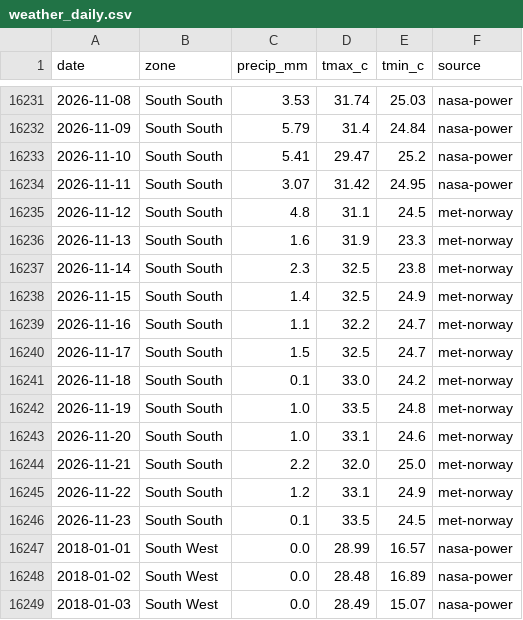
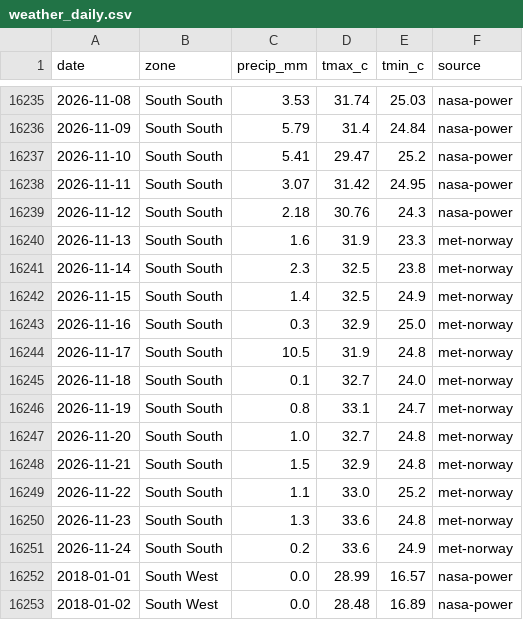
Before and after one commit to Agrolinking-Solutions/Agrolinking-Intelligence, a CSV file: data/external/weather_daily.csv, drawn as a sheet; only a part is shown, gaps mark what is left out; the shorter side is filled out with more unchanged rows; the diff covers the shown part only.

```diff
--- a/data/external/weather_daily.csv
+++ b/data/external/weather_daily.csv
@@ -16234,3 +16238,3 @@ date,zone,precip_mm,tmax_c,tmin_c,source
 2026-11-11,South South,3.07,31.42,24.95,nasa-power
-2026-11-12,South South,4.8,31.1,24.5,met-norway
+2026-11-12,South South,2.18,30.76,24.3,nasa-power
 2026-11-13,South South,1.6,31.9,23.3,met-norway
@@ -16238,10 +16242,11 @@ date,zone,precip_mm,tmax_c,tmin_c,source
 2026-11-15,South South,1.4,32.5,24.9,met-norway
-2026-11-16,South South,1.1,32.2,24.7,met-norway
-2026-11-17,South South,1.5,32.5,24.7,met-norway
-2026-11-18,South South,0.1,33.0,24.2,met-norway
-2026-11-19,South South,1.0,33.5,24.8,met-norway
-2026-11-20,South South,1.0,33.1,24.6,met-norway
-2026-11-21,South South,2.2,32.0,25.0,met-norway
-2026-11-22,South South,1.2,33.1,24.9,met-norway
-2026-11-23,South South,0.1,33.5,24.5,met-norway
+2026-11-16,South South,0.3,32.9,25.0,met-norway
+2026-11-17,South South,10.5,31.9,24.8,met-norway
+2026-11-18,South South,0.1,32.7,24.0,met-norway
+2026-11-19,South South,0.8,33.1,24.7,met-norway
+2026-11-20,South South,1.0,32.7,24.8,met-norway
+2026-11-21,South South,1.5,32.9,24.8,met-norway
+2026-11-22,South South,1.1,33.0,25.2,met-norway
+2026-11-23,South South,1.3,33.6,24.8,met-norway
+2026-11-24,South South,0.2,33.6,24.9,met-norway
 2018-01-01,South West,0.0,28.99,16.57,nasa-power
```
Also changed, not shown: 5 added rows and 97 edited cells elsewhere in this file, data/external/fuel_prices.csv, data/external/fx_rates.csv, 36 other files.
